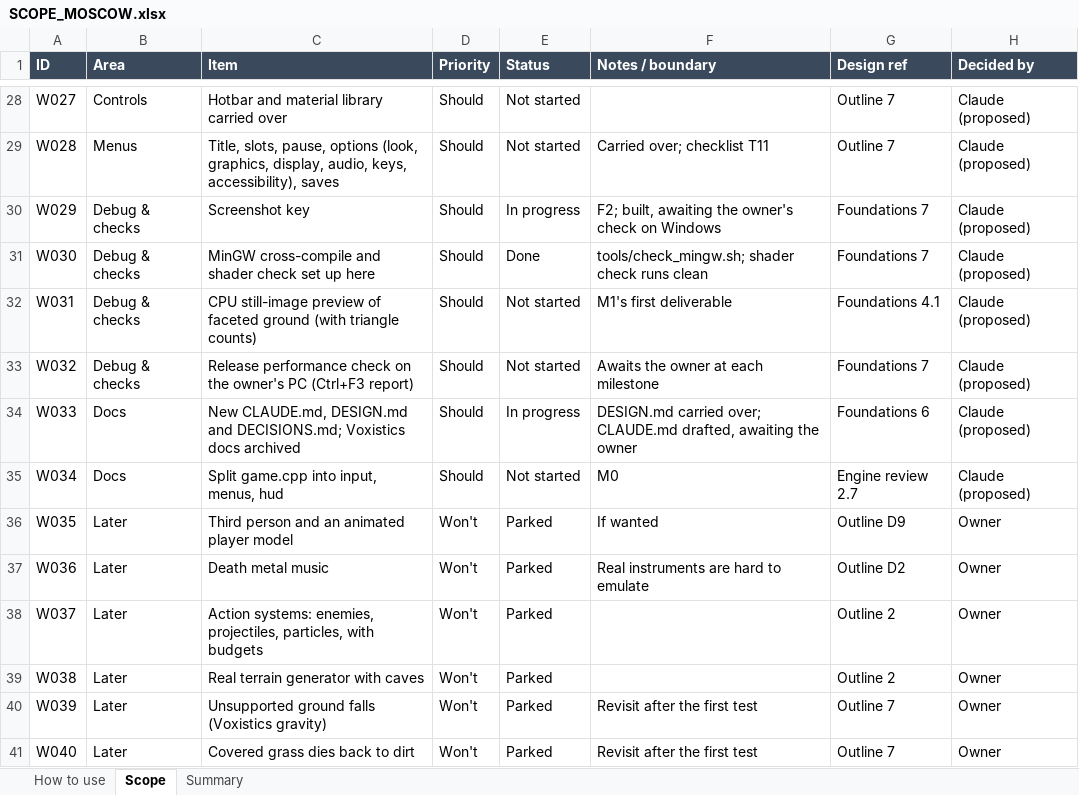
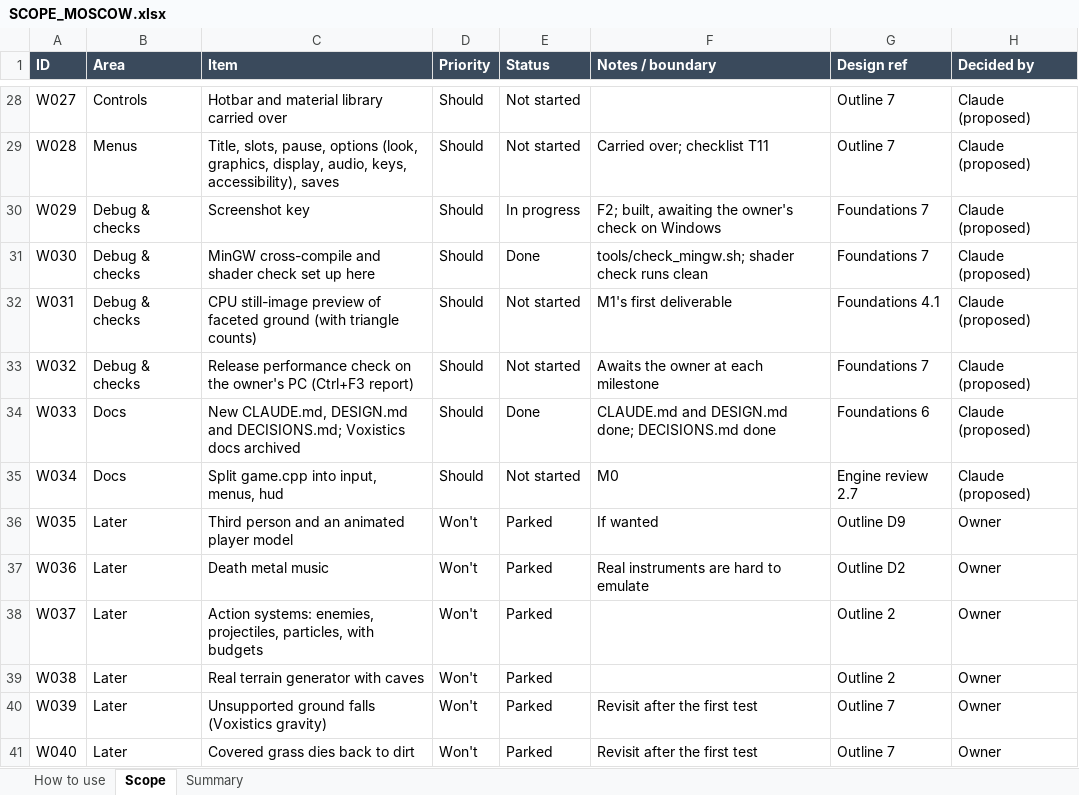
Before and after one commit to rcavarix-collab/anewgame, an Excel workbook: docs/SCOPE_MOSCOW.xlsx, sheet Scope, drawn as a sheet; only a part is shown, gaps mark what is left out; values as stored, in another font and other column widths than the file's, no borders; conditional formats not drawn; the diff names each change by its address in the sheet, - before the commit and + after, or states it on an @@ line.

```diff
--- a/docs/SCOPE_MOSCOW.xlsx (sheet Scope)
+++ b/docs/SCOPE_MOSCOW.xlsx (sheet Scope)
-E34 (Status): In progress
+E34 (Status): Done
-F34 (Notes / boundary): DESIGN.md carried over; CLAUDE.md drafted, awaiting the owner
+F34 (Notes / boundary): CLAUDE.md and DESIGN.md done; DECISIONS.md done
```
Also changed, not shown: 3 other files.
